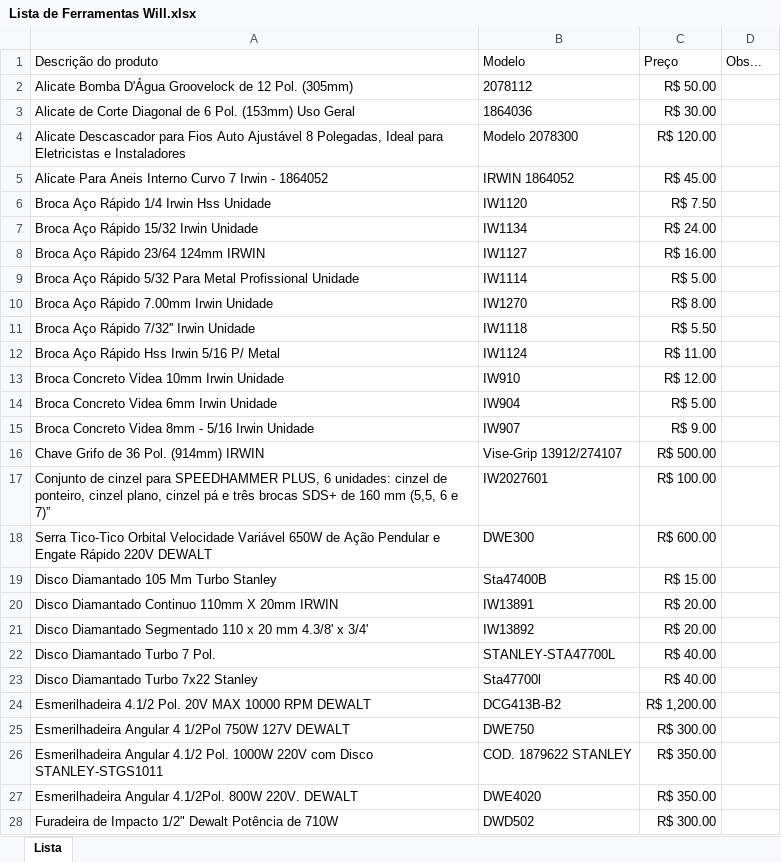
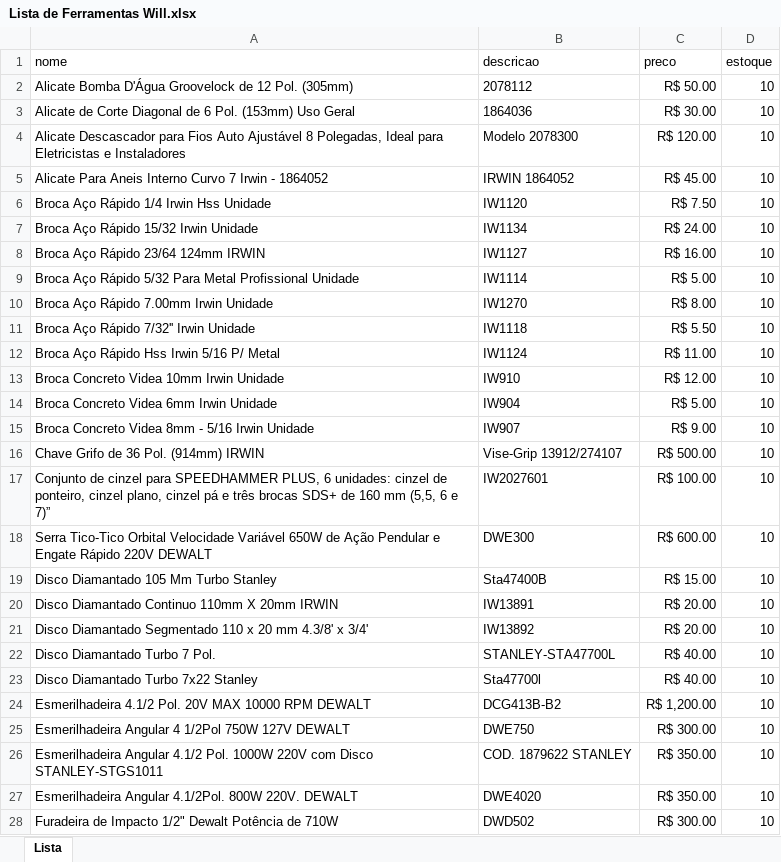
Before and after one commit to Ronaldokelin/Projeto_loja_ferramentas, an Excel workbook: doc/Lista de Ferramentas Will.xlsx, sheet Lista, drawn as a sheet; only a part is shown; values as stored, in another font and other column widths than the file's, no borders; charts and pictures and table styles not drawn; removed rows and columns are numbered as before the commit, all else as after; the diff covers the shown part only; the diff names each change by its address in the sheet, - before the commit and + after, or states it on an @@ line.

Commit message:
Ajustes na edição de produto: formulário unificado para campos e imagem principal

```diff
--- a/doc/Lista de Ferramentas Will.xlsx (sheet Lista)
+++ b/doc/Lista de Ferramentas Will.xlsx (sheet Lista)
-row 1: Descrição do produto | Modelo | Preço | Obs...
+row 1: nome | descricao | preco | estoque
-D2:D28: (empty)
+D2:D28: 10
```
Also changed, not shown: 4 removed rows and 13 edited cells elsewhere in this sheet, charts or pictures, 9 other files.
